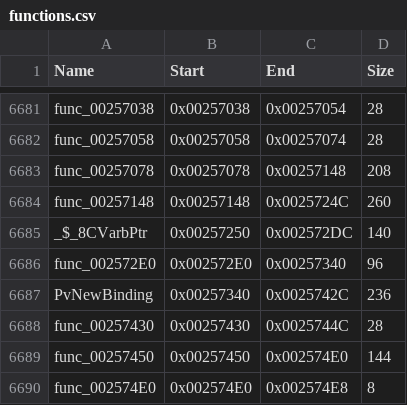
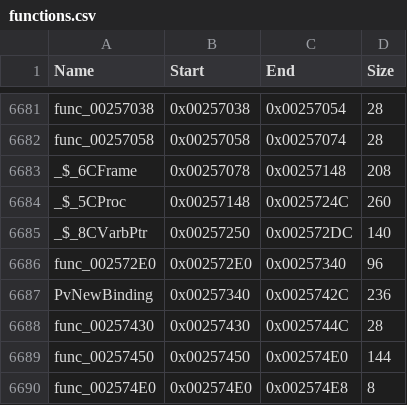
Before and after one commit to brc7/sly2-decomp, a CSV file: config/functions.csv, drawn as a sheet; only a part is shown, gaps mark what is left out.

```diff
--- a/config/functions.csv
+++ b/config/functions.csv
@@ -6682,4 +6682,4 @@ func_00257038,0x00257038,0x00257054,28
 func_00257058,0x00257058,0x00257074,28
-func_00257078,0x00257078,0x00257148,208
-func_00257148,0x00257148,0x0025724C,260
+_$_6CFrame,0x00257078,0x00257148,208
+_$_5CProc,0x00257148,0x0025724C,260
 _$_8CVarbPtr,0x00257250,0x002572DC,140
```
Also changed, not shown: config/matched.csv, tools/layout/units.csv, 10 other files.
